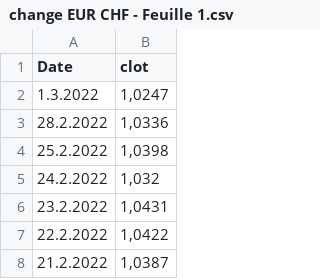
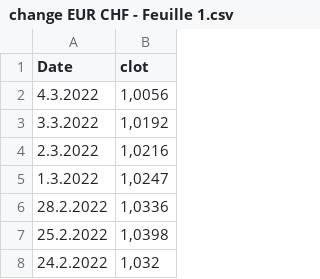
Before and after one commit to paulinetu/CHF_EUR_exchangerate, a CSV file: change EUR CHF - Feuille 1.csv, drawn as a sheet; only a part is shown; the shorter side is filled out with more unchanged rows.

Commit message:
Update change EUR CHF - Feuille 1.csv

```diff
--- a/change EUR CHF - Feuille 1.csv
+++ b/change EUR CHF - Feuille 1.csv
@@ -1,2 +1,5 @@
 Date,clot
+4.3.2022,"1,0056"
+3.3.2022,"1,0192"
+2.3.2022,"1,0216"
 1.3.2022,"1,0247"
```
